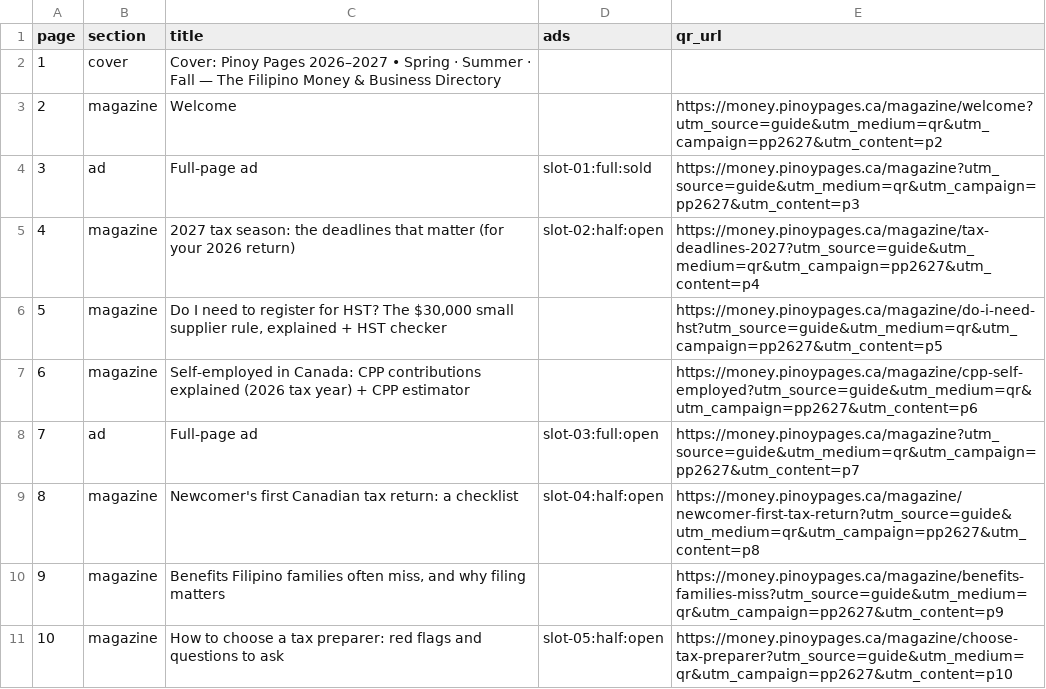
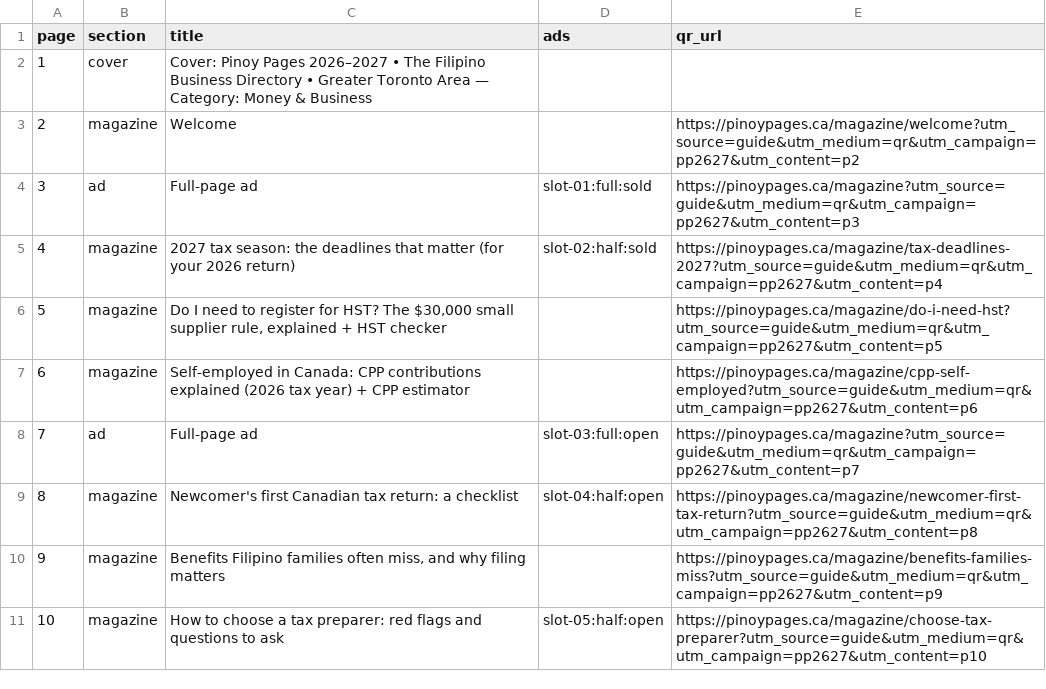
Before and after one commit to quickremittance-source/pinoypages-web, a CSV file: print/flatplan.csv, drawn as a sheet; only a part is shown; the diff covers the shown part only.

```diff
--- a/print/flatplan.csv
+++ b/print/flatplan.csv
@@ -1,11 +1,11 @@
 "page","section","title","ads","qr_url"
-"1","cover","Cover: Pinoy Pages 2026–2027 • Spring · Summer · Fall — The Filipino Money & Business Directory","",""
-"2","magazine","Welcome","","https://money.pinoypages.ca/magazine/welcome?utm_source=guide&utm_medium=qr&utm_campaign=pp2627&utm_content=p2"
-"3","ad","Full-page ad","slot-01:full:sold","https://money.pinoypages.ca/magazine?utm_source=guide&utm_medium=qr&utm_campaign=pp2627&utm_content=p3"
-"4","magazine","2027 tax season: the deadlines that matter (for your 2026 return)","slot-02:half:open","https://money.pinoypages.ca/magazine/tax-deadlines-2027?utm_source=guide&utm_medium=qr&utm_campaign=pp2627&utm_content=p4"
-"5","magazine","Do I need to register for HST? The $30,000 small supplier rule, explained + HST checker","","https://money.pinoypages.ca/magazine/do-i-need-hst?utm_source=guide&utm_medium=qr&utm_campaign=pp2627&utm_content=p5"
-"6","magazine","Self-employed in Canada: CPP contributions explained (2026 tax year) + CPP estimator","","https://money.pinoypages.ca/magazine/cpp-self-employed?utm_source=guide&utm_medium=qr&utm_campaign=pp2627&utm_content=p6"
-"7","ad","Full-page ad","slot-03:full:open","https://money.pinoypages.ca/magazine?utm_source=guide&utm_medium=qr&utm_campaign=pp2627&utm_content=p7"
-"8","magazine","Newcomer's first Canadian tax return: a checklist","slot-04:half:open","https://money.pinoypages.ca/magazine/newcomer-first-tax-return?utm_source=guide&utm_medium=qr&utm_campaign=pp2627&utm_content=p8"
-"9","magazine","Benefits Filipino families often miss, and why filing matters","","https://money.pinoypages.ca/magazine/benefits-families-miss?utm_source=guide&utm_medium=qr&utm_campaign=pp2627&utm_content=p9"
-"10","magazine","How to choose a tax preparer: red flags and questions to ask","slot-05:half:open","https://money.pinoypages.ca/magazine/choose-tax-preparer?utm_source=guide&utm_medium=qr&utm_campaign=pp2627&utm_content=p10"
+"1","cover","Cover: Pinoy Pages 2026–2027 • The Filipino Business Directory • Greater Toronto Area — Category: Money & Business","",""
+"2","magazine","Welcome","","https://pinoypages.ca/magazine/welcome?utm_source=guide&utm_medium=qr&utm_campaign=pp2627&utm_content=p2"
+"3","ad","Full-page ad","slot-01:full:sold","https://pinoypages.ca/magazine?utm_source=guide&utm_medium=qr&utm_campaign=pp2627&utm_content=p3"
+"4","magazine","2027 tax season: the deadlines that matter (for your 2026 return)","slot-02:half:sold","https://pinoypages.ca/magazine/tax-deadlines-2027?utm_source=guide&utm_medium=qr&utm_campaign=pp2627&utm_content=p4"
+"5","magazine","Do I need to register for HST? The $30,000 small supplier rule, explained + HST checker","","https://pinoypages.ca/magazine/do-i-need-hst?utm_source=guide&utm_medium=qr&utm_campaign=pp2627&utm_content=p5"
+"6","magazine","Self-employed in Canada: CPP contributions explained (2026 tax year) + CPP estimator","","https://pinoypages.ca/magazine/cpp-self-employed?utm_source=guide&utm_medium=qr&utm_campaign=pp2627&utm_content=p6"
+"7","ad","Full-page ad","slot-03:full:open","https://pinoypages.ca/magazine?utm_source=guide&utm_medium=qr&utm_campaign=pp2627&utm_content=p7"
+"8","magazine","Newcomer's first Canadian tax return: a checklist","slot-04:half:open","https://pinoypages.ca/magazine/newcomer-first-tax-return?utm_source=guide&utm_medium=qr&utm_campaign=pp2627&utm_content=p8"
+"9","magazine","Benefits Filipino families often miss, and why filing matters","","https://pinoypages.ca/magazine/benefits-families-miss?utm_source=guide&utm_medium=qr&utm_campaign=pp2627&utm_content=p9"
+"10","magazine","How to choose a tax preparer: red flags and questions to ask","slot-05:half:open","https://pinoypages.ca/magazine/choose-tax-preparer?utm_source=guide&utm_medium=qr&utm_campaign=pp2627&utm_content=p10"
```
Also changed, not shown: 12 edited cells elsewhere in this file, print/admenu.csv, 33 other files.
